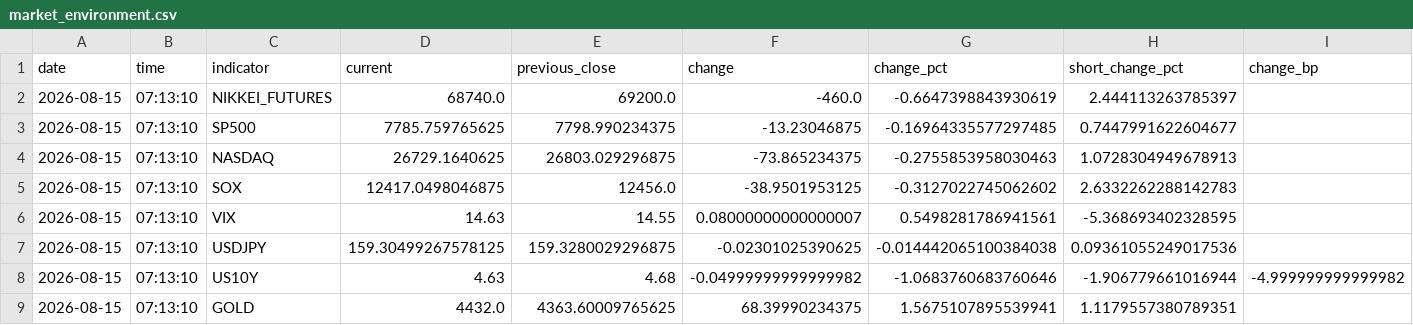
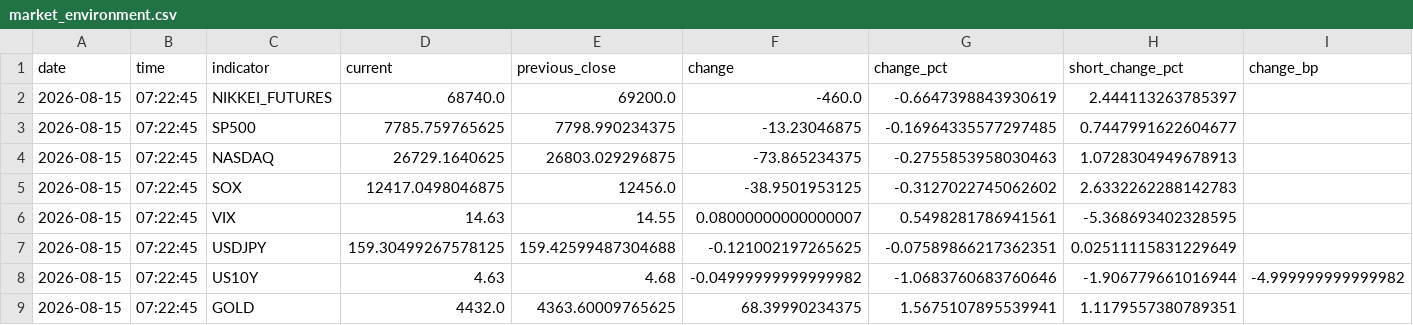
Before and after one commit to syake1/anti-trading-system, a CSV file: data/market_environment.csv, drawn as a sheet; only a part is shown; the diff names each change by its address in the sheet, - before the commit and + after, or states it on an @@ line.

```diff
--- a/data/market_environment.csv
+++ b/data/market_environment.csv
-B2:B9 (time): 07:13:10
+B2:B9 (time): 07:22:45
-E7 (previous_close): 159.3280029296875
+E7 (previous_close): 159.42599487304688
-F7 (change): -0.02301025390625
+F7 (change): -0.121002197265625
-G7 (change_pct): -0.014442065100384038
+G7 (change_pct): -0.07589866217362351
-H7 (short_change_pct): 0.09361055249017536
+H7 (short_change_pct): 0.02511115831229649
```
Also changed, not shown: data/jgb_yields.csv, data/sector_impact.csv, 6 other files.
